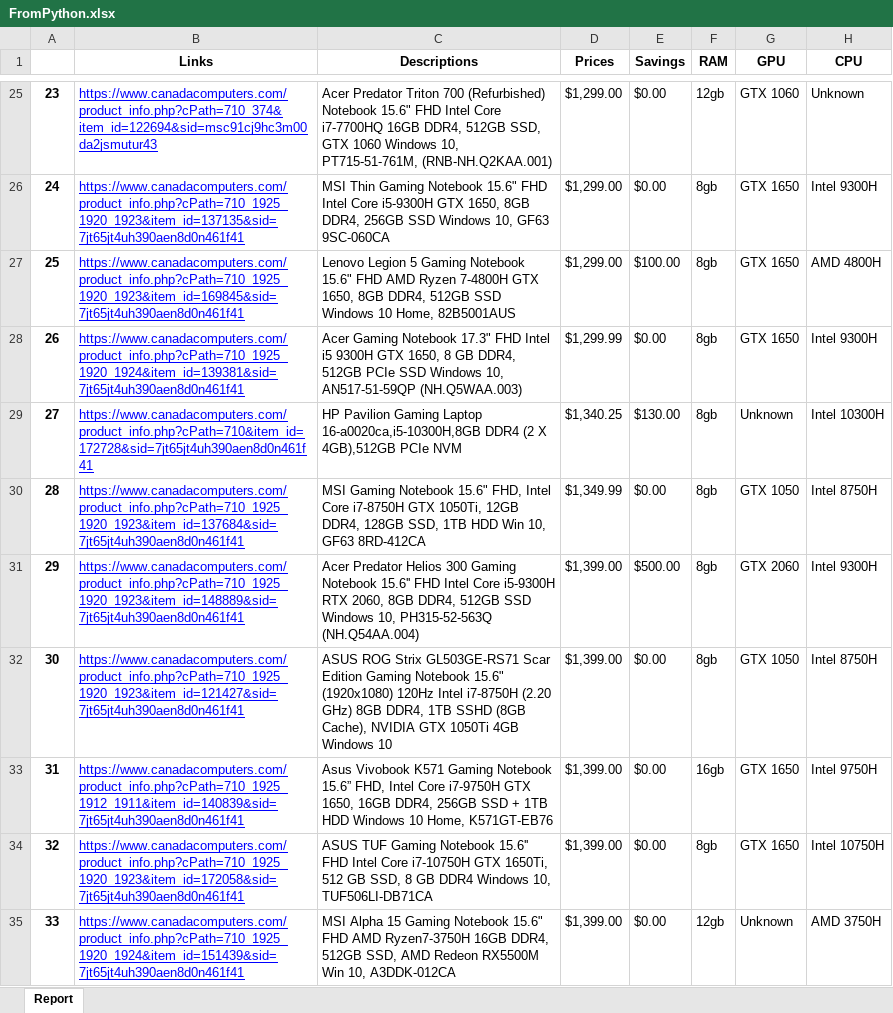
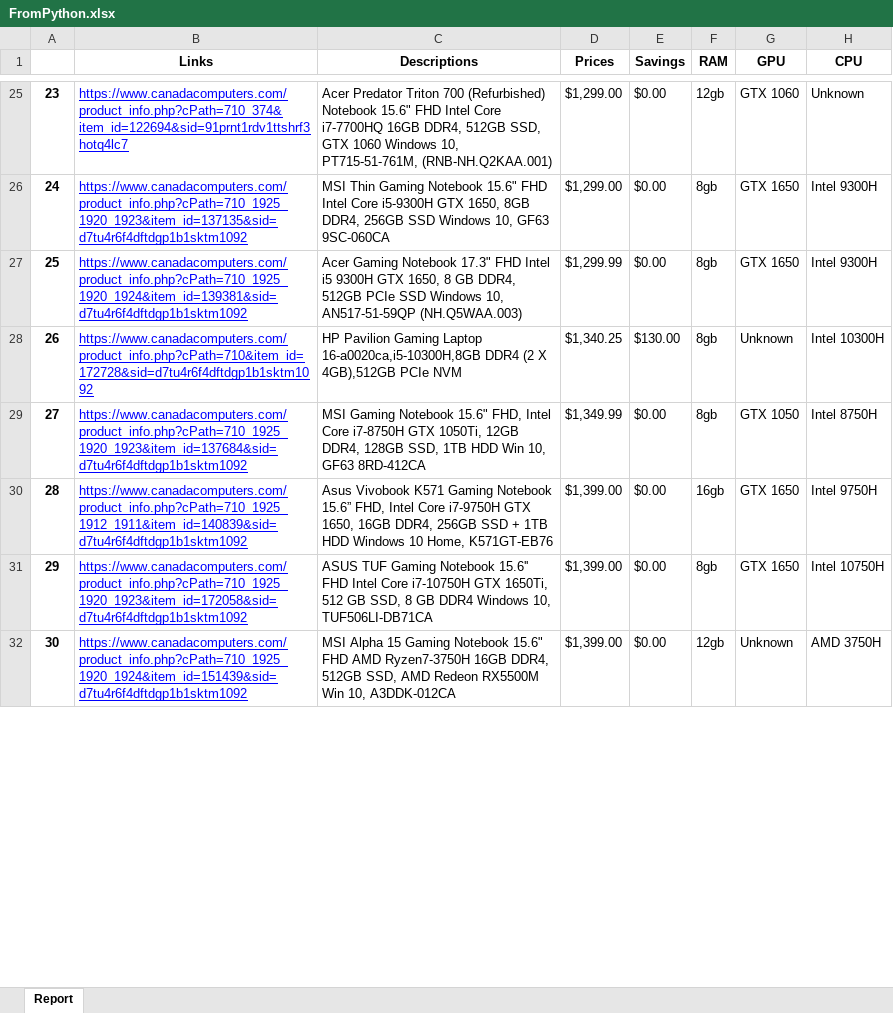
Before and after one commit to remcalu/Scrape-Mega, an Excel workbook: FromPython.xlsx, sheet Report, drawn as a sheet; only a part is shown, gaps mark what is left out; values as stored, in another font and other column widths than the file's, no borders; removed rows and columns are numbered as before the commit, all else as after; the diff covers the shown part only; the diff names each change by its address in the sheet, - before the commit and + after, or states it on an @@ line.

```diff
--- a/FromPython.xlsx (sheet Report)
+++ b/FromPython.xlsx (sheet Report)
@@ column A renumbered from row 3 down @@
-B25 (Links): https://www.canadacomputers.com/product_info.php?cPath=710_374&item_id=122694&sid=msc91cj9hc3m00da2jsmutur43
+B25 (Links): https://www.canadacomputers.com/product_info.php?cPath=710_374&item_id=122694&sid=91prnt1rdv1ttshrf3hotq4lc7
-B26 (Links): https://www.canadacomputers.com/product_info.php?cPath=710_1925_1920_1923&item_id=137135&sid=7jt65jt4uh390aen8d0n461f41
+B26 (Links): https://www.canadacomputers.com/product_info.php?cPath=710_1925_1920_1923&item_id=137135&sid=d7tu4r6f4dftdgp1b1sktm1092
-row 27: 25 | https://www.canadacomputers.com/product_info.php?cPath=710_1925_1920_1923&item_id=169845&sid=7jt65jt4uh390aen8d0n461f41 | Lenovo Legion 5 Gaming Notebook 15.6" FHD AMD Ryzen 7-4800H GTX 1650, 8GB DDR4, 512GB SSD Windows 10 Home, 82B5001AUS | $1,299.00 | $100.00 | 8gb | GTX 1650 | AMD 4800H
-B27 (Links): https://www.canadacomputers.com/product_info.php?cPath=710_1925_1920_1924&item_id=139381&sid=7jt65jt4uh390aen8d0n461f41
+B27 (Links): https://www.canadacomputers.com/product_info.php?cPath=710_1925_1920_1924&item_id=139381&sid=d7tu4r6f4dftdgp1b1sktm1092
-B28 (Links): https://www.canadacomputers.com/product_info.php?cPath=710&item_id=172728&sid=7jt65jt4uh390aen8d0n461f41
+B28 (Links): https://www.canadacomputers.com/product_info.php?cPath=710&item_id=172728&sid=d7tu4r6f4dftdgp1b1sktm1092
-B29 (Links): https://www.canadacomputers.com/product_info.php?cPath=710_1925_1920_1923&item_id=137684&sid=7jt65jt4uh390aen8d0n461f41
+B29 (Links): https://www.canadacomputers.com/product_info.php?cPath=710_1925_1920_1923&item_id=137684&sid=d7tu4r6f4dftdgp1b1sktm1092
-row 31: 29 | https://www.canadacomputers.com/product_info.php?cPath=710_1925_1920_1923&item_id=148889&sid=7jt65jt4uh390aen8d0n461f41 | Acer Predator Helios 300 Gaming Notebook 15.6'' FHD Intel Core i5-9300H RTX 2060, 8GB DDR4, 512GB SSD Windows 10, PH315-52-563Q (NH.Q54AA.004) | $1,399.00 | $500.00 | 8gb | GTX 2060 | Intel 9300H
-row 32: 30 | https://www.canadacomputers.com/product_info.php?cPath=710_1925_1920_1923&item_id=121427&sid=7jt65jt4uh390aen8d0n461f41 | ASUS ROG Strix GL503GE-RS71 Scar Edition Gaming Notebook 15.6" (1920x1080) 120Hz Intel i7-8750H (2.20 GHz) 8GB DDR4, 1TB SSHD (8GB Cache), NVIDIA GTX 1050Ti 4GB Windows 10 | $1,399.00 | $0.00 | 8gb | GTX 1050 | Intel 8750H
-B30 (Links): https://www.canadacomputers.com/product_info.php?cPath=710_1925_1912_1911&item_id=140839&sid=7jt65jt4uh390aen8d0n461f41
+B30 (Links): https://www.canadacomputers.com/product_info.php?cPath=710_1925_1912_1911&item_id=140839&sid=d7tu4r6f4dftdgp1b1sktm1092
-B31 (Links): https://www.canadacomputers.com/product_info.php?cPath=710_1925_1920_1923&item_id=172058&sid=7jt65jt4uh390aen8d0n461f41
+B31 (Links): https://www.canadacomputers.com/product_info.php?cPath=710_1925_1920_1923&item_id=172058&sid=d7tu4r6f4dftdgp1b1sktm1092
-B32 (Links): https://www.canadacomputers.com/product_info.php?cPath=710_1925_1920_1924&item_id=151439&sid=7jt65jt4uh390aen8d0n461f41
+B32 (Links): https://www.canadacomputers.com/product_info.php?cPath=710_1925_1920_1924&item_id=151439&sid=d7tu4r6f4dftdgp1b1sktm1092
```
Also changed, not shown: 6 added rows, 4 removed rows and 44 edited cells elsewhere in this sheet, 1 other file.
